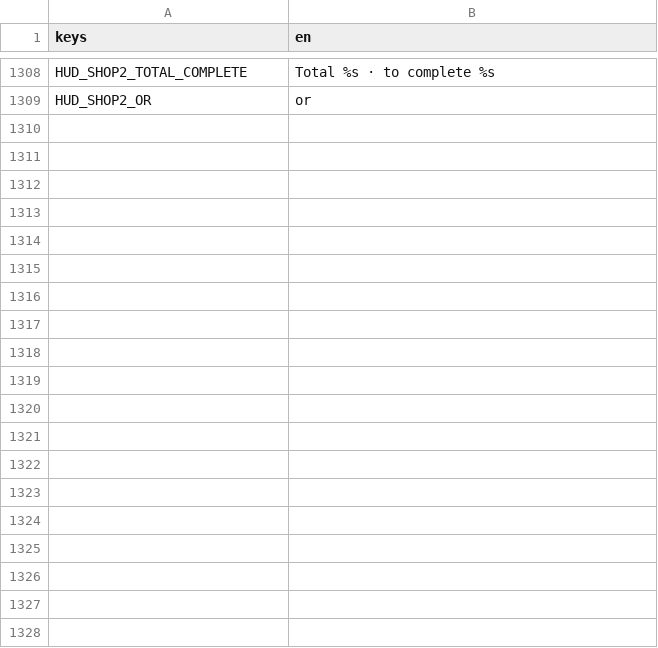
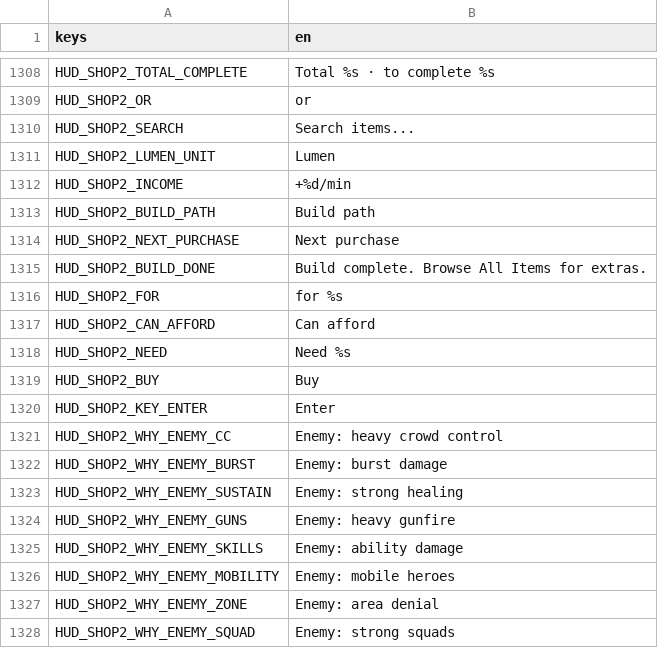
Before and after one commit to LetsManu/Cybergram, a CSV file: assets/localization/hud.csv, drawn as a sheet; only a part is shown, gaps mark what is left out; the diff covers the shown part only.

```diff
--- a/assets/localization/hud.csv
+++ b/assets/localization/hud.csv
@@ -1309 +1309,20 @@ HUD_SHOP2_TOTAL_COMPLETE,Total %s  ·  to complete %s
 HUD_SHOP2_OR,or
+HUD_SHOP2_SEARCH,Search items...
+HUD_SHOP2_LUMEN_UNIT,Lumen
+HUD_SHOP2_INCOME,+%d/min
+HUD_SHOP2_BUILD_PATH,Build path
+HUD_SHOP2_NEXT_PURCHASE,Next purchase
+HUD_SHOP2_BUILD_DONE,Build complete. Browse All Items for extras.
+HUD_SHOP2_FOR,for %s
+HUD_SHOP2_CAN_AFFORD,Can afford
+HUD_SHOP2_NEED,Need %s
+HUD_SHOP2_BUY,Buy
+HUD_SHOP2_KEY_ENTER,Enter
+HUD_SHOP2_WHY_ENEMY_CC,Enemy: heavy crowd control
+HUD_SHOP2_WHY_ENEMY_BURST,Enemy: burst damage
+HUD_SHOP2_WHY_ENEMY_SUSTAIN,Enemy: strong healing
+HUD_SHOP2_WHY_ENEMY_GUNS,Enemy: heavy gunfire
+HUD_SHOP2_WHY_ENEMY_SKILLS,Enemy: ability damage
+HUD_SHOP2_WHY_ENEMY_MOBILITY,Enemy: mobile heroes
+HUD_SHOP2_WHY_ENEMY_ZONE,Enemy: area denial
+HUD_SHOP2_WHY_ENEMY_SQUAD,Enemy: strong squads
```
Also changed, not shown: 40 added rows elsewhere in this file, 4 other files.
